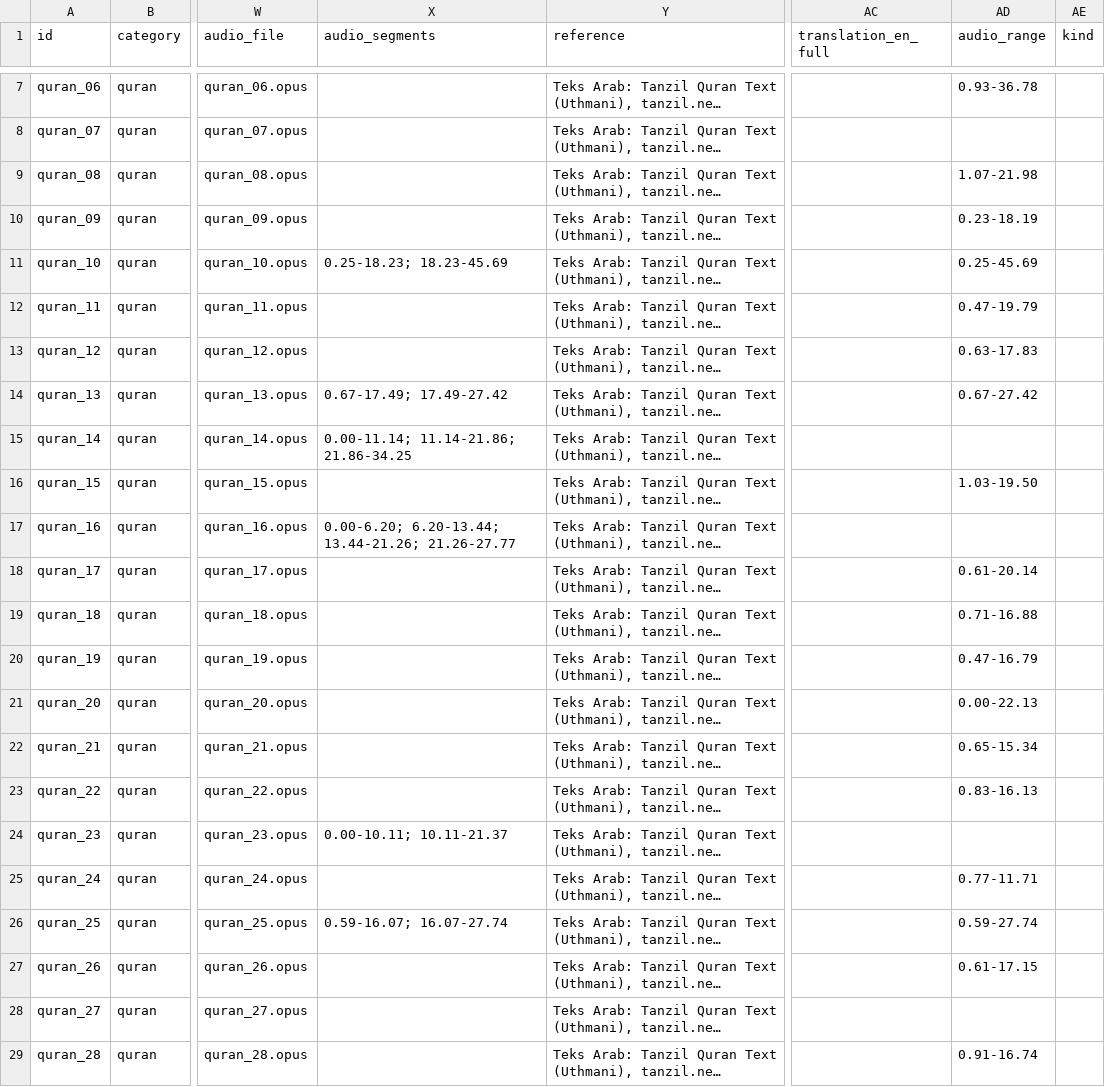
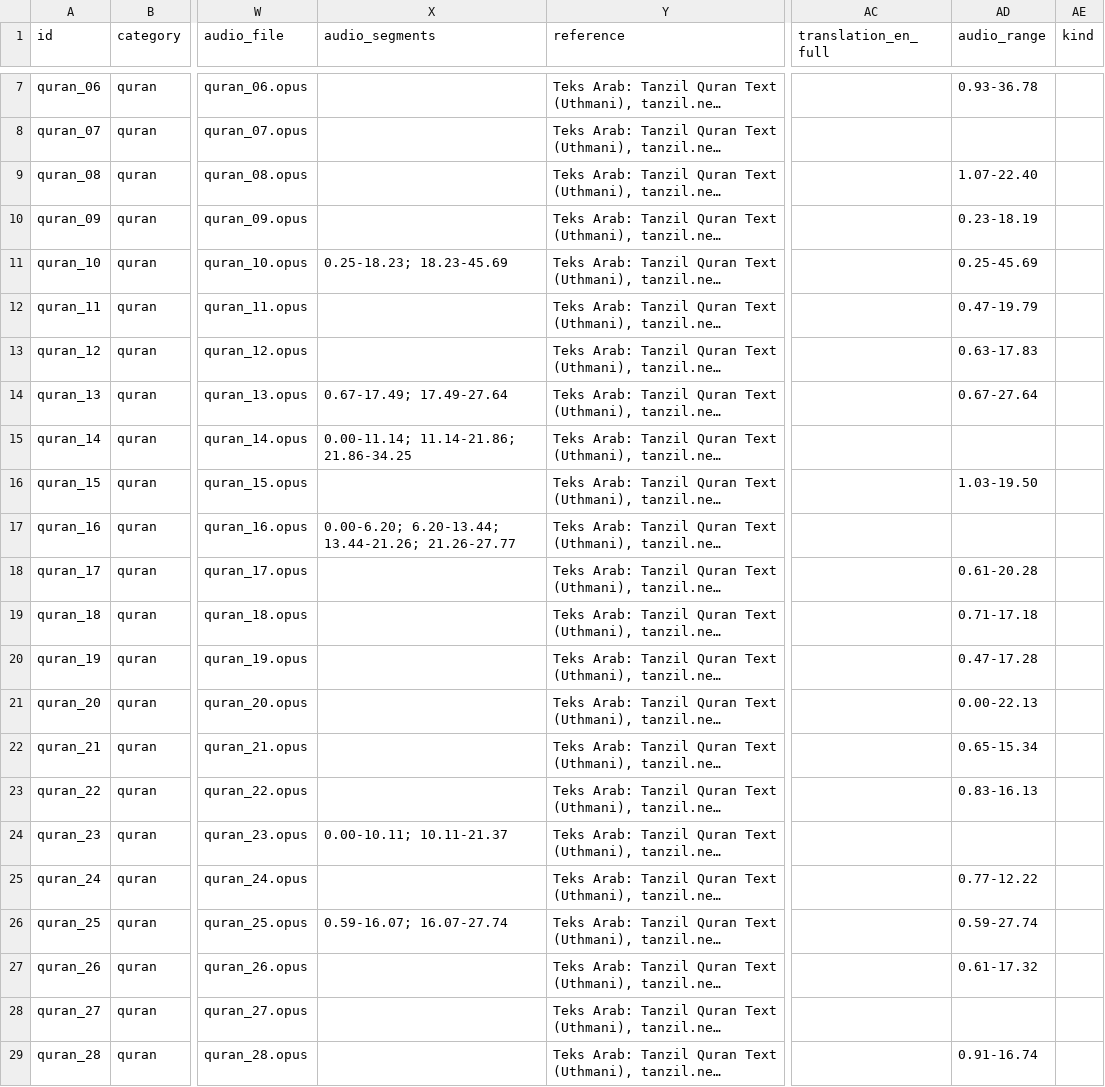
Before and after one commit to hystericmoon/muslimdaily, a CSV file: content/source/duas.csv, drawn as a sheet; only a part is shown, gaps mark what is left out; long unchanged cells end in …; the diff names each change by its address in the sheet, - before the commit and + after, or states it on an @@ line.

```diff
--- a/content/source/duas.csv
+++ b/content/source/duas.csv
-AD9 (audio_range): 1.07-21.98
+AD9 (audio_range): 1.07-22.40
-X14 (audio_segments): 0.67-17.49; 17.49-27.42
+X14 (audio_segments): 0.67-17.49; 17.49-27.64
-AD14 (audio_range): 0.67-27.42
+AD14 (audio_range): 0.67-27.64
-AD18 (audio_range): 0.61-20.14
+AD18 (audio_range): 0.61-20.28
-AD19 (audio_range): 0.71-16.88
+AD19 (audio_range): 0.71-17.18
-AD20 (audio_range): 0.47-16.79
+AD20 (audio_range): 0.47-17.28
-AD25 (audio_range): 0.77-11.71
+AD25 (audio_range): 0.77-12.22
-AD27 (audio_range): 0.61-17.15
+AD27 (audio_range): 0.61-17.32
```
Also changed, not shown: tools/align/start_fixes.csv, 10 other files.
